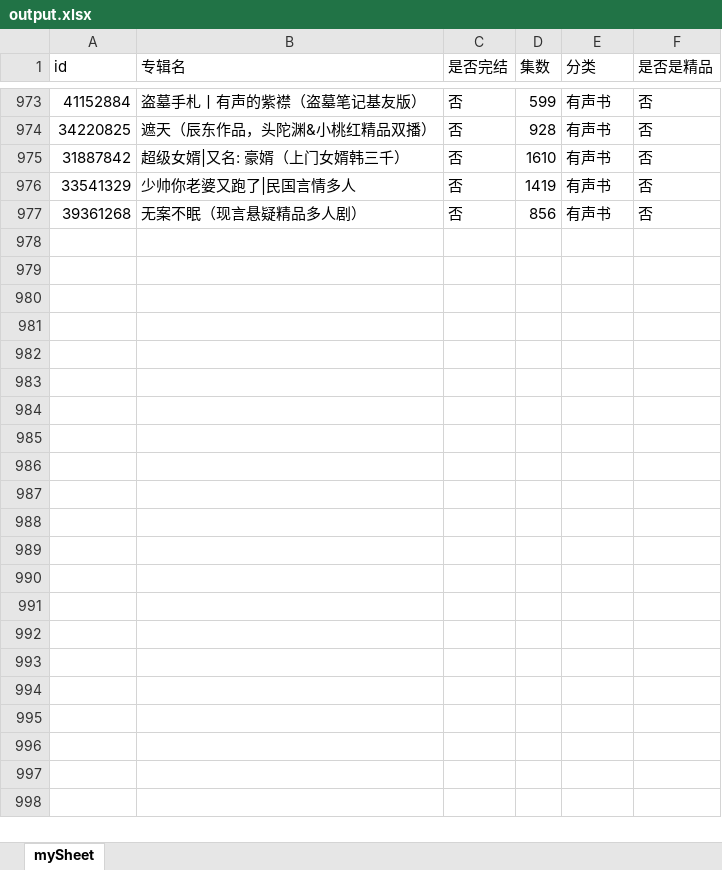
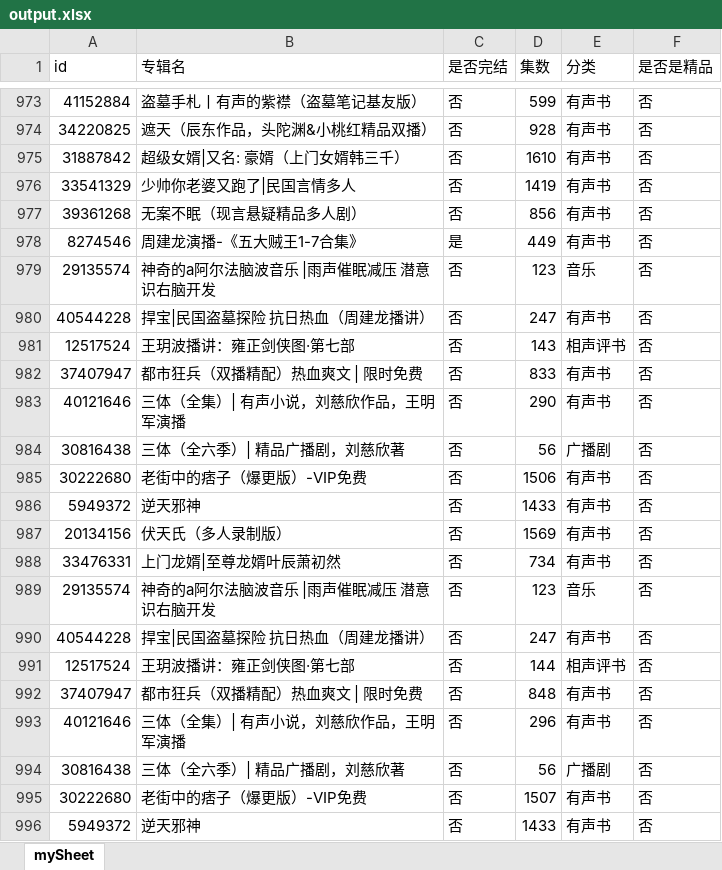
Before and after one commit to zhangolve/js-code-lab, an Excel workbook: node/crawler/ximalaya/output.xlsx, sheet mySheet, drawn as a sheet; only a part is shown, gaps mark what is left out; values as stored, in another font and other column widths than the file's, no borders; the diff covers the shown part only; the diff names each change by its address in the sheet, - before the commit and + after, or states it on an @@ line.

```diff
--- a/node/crawler/ximalaya/output.xlsx (sheet mySheet)
+++ b/node/crawler/ximalaya/output.xlsx (sheet mySheet)
+row 978: 8274546 | 周建龙演播-《五大贼王1-7合集》 | 是 | 449 | 有声书 | 否
+row 979: 29135574 | 神奇的a阿尔法脑波音乐 |雨声催眠减压 潜意识右脑开发 | 否 | 123 | 音乐 | 否
+row 980: 40544228 | 捍宝|民国盗墓探险 抗日热血（周建龙播讲） | 否 | 247 | 有声书 | 否
+row 981: 12517524 | 王玥波播讲：雍正剑侠图·第七部 | 否 | 143 | 相声评书 | 否
+row 982: 37407947 | 都市狂兵（双播精配）热血爽文 | 限时免费 | 否 | 833 | 有声书 | 否
+row 983: 40121646 | 三体（全集）| 有声小说，刘慈欣作品，王明军演播 | 否 | 290 | 有声书 | 否
+row 984: 30816438 | 三体（全六季）| 精品广播剧，刘慈欣著 | 否 | 56 | 广播剧 | 否
+row 985: 30222680 | 老街中的痞子（爆更版）-VIP免费 | 否 | 1506 | 有声书 | 否
+row 986: 5949372 | 逆天邪神 | 否 | 1433 | 有声书 | 否
+row 987: 20134156 | 伏天氏（多人录制版） | 否 | 1569 | 有声书 | 否
+row 988: 33476331 | 上门龙婿|至尊龙婿叶辰萧初然 | 否 | 734 | 有声书 | 否
+row 989: 29135574 | 神奇的a阿尔法脑波音乐 |雨声催眠减压 潜意识右脑开发 | 否 | 123 | 音乐 | 否
+row 990: 40544228 | 捍宝|民国盗墓探险 抗日热血（周建龙播讲） | 否 | 247 | 有声书 | 否
+row 991: 12517524 | 王玥波播讲：雍正剑侠图·第七部 | 否 | 144 | 相声评书 | 否
+row 992: 37407947 | 都市狂兵（双播精配）热血爽文 | 限时免费 | 否 | 848 | 有声书 | 否
+row 993: 40121646 | 三体（全集）| 有声小说，刘慈欣作品，王明军演播 | 否 | 296 | 有声书 | 否
+row 994: 30816438 | 三体（全六季）| 精品广播剧，刘慈欣著 | 否 | 56 | 广播剧 | 否
+row 995: 30222680 | 老街中的痞子（爆更版）-VIP免费 | 否 | 1507 | 有声书 | 否
+row 996: 5949372 | 逆天邪神 | 否 | 1433 | 有声书 | 否
```
Also changed, not shown: 143 added rows elsewhere in this sheet, 1 other file.
